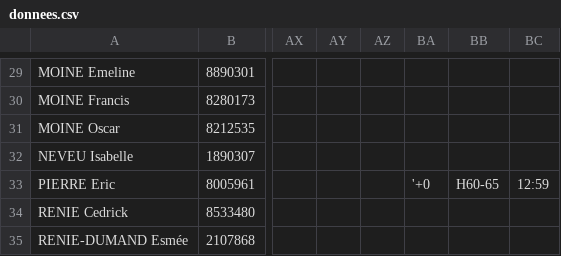
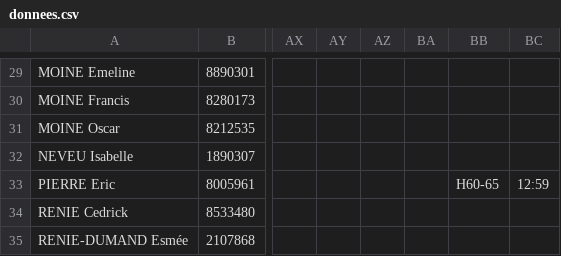
Before and after one commit to erikpier2/ycone_result_09, a CSV file: donnees.csv, drawn as a sheet; only a part is shown, gaps mark what is left out; the diff names each change by its address in the sheet, - before the commit and + after, or states it on an @@ line.

Commit message:
Add files via upload

```diff
--- a/donnees.csv
+++ b/donnees.csv
-BA33: '+0
+BA33: (empty)
```
